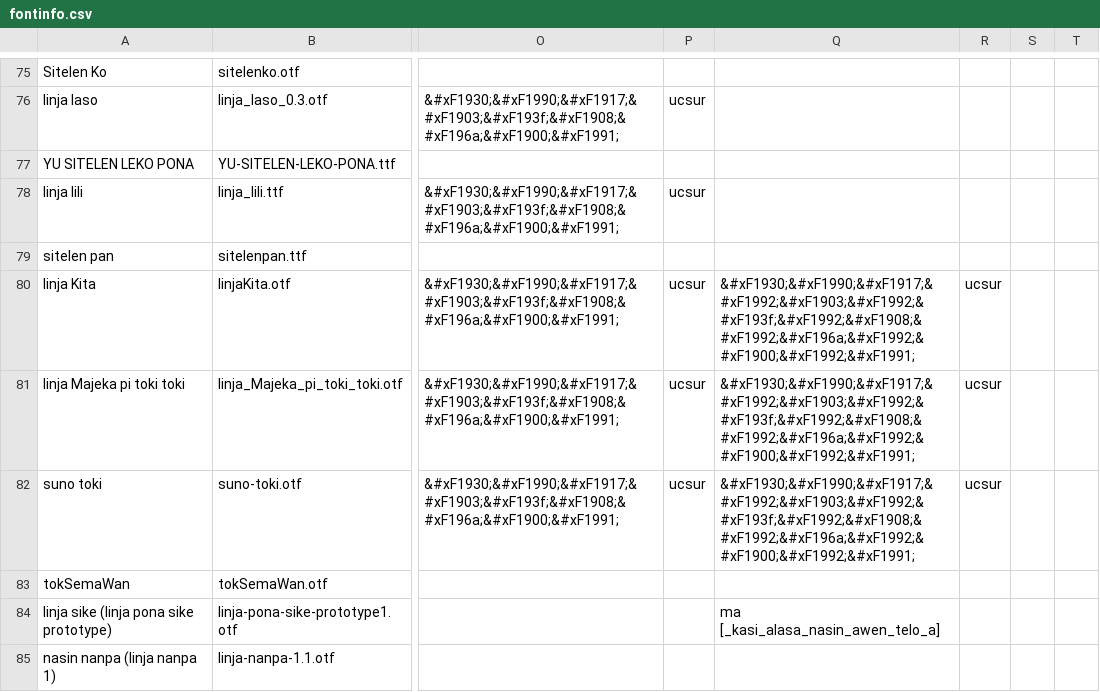
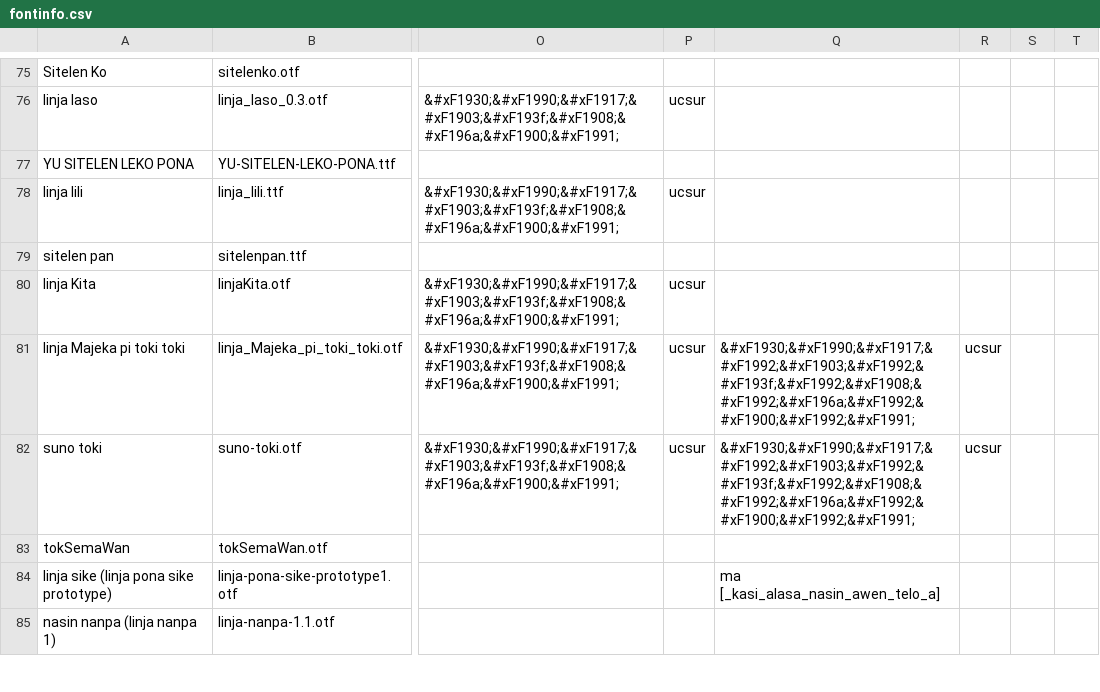
Before and after one commit to RetSamys/toki-pona-glyphs, a CSV file: sona/fontinfo.csv, drawn as a sheet; only a part is shown, gaps mark what is left out; the diff names each change by its address in the sheet, - before the commit and + after, or states it on an @@ line.

Commit message:
Update fontinfo.csv

```diff
--- a/sona/fontinfo.csv
+++ b/sona/fontinfo.csv
-Q80: &#xF1930;&#xF1990;&#xF1917;&#xF1992;&#xF1903;&#xF1992;&#xF193f;&#xF1992;&#xF1908;&#xF1992;&#xF196a;&#xF1992;&#xF1900;&#xF1992;&#xF1991;
+Q80: (empty)
-R80: ucsur
+R80: (empty)
```
